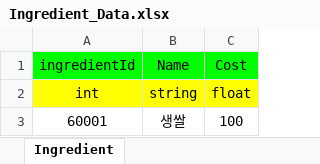
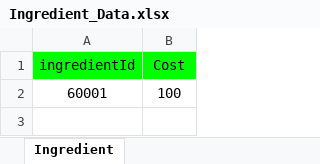
Before and after one commit to donggeunchoi/Wonhee-s-Sea, an Excel workbook: Tool/ExcelToJsonUI/Excel/Ingredient_Data.xlsx, sheet Ingredient, drawn as a sheet; values as stored, in another font and other column widths than the file's, no borders; removed rows and columns are numbered as before the commit, all else as after; the diff names each change by its address in the sheet, - before the commit and + after, or states it on an @@ line.

```diff
--- a/Tool/ExcelToJsonUI/Excel/Ingredient_Data.xlsx (sheet Ingredient)
+++ b/Tool/ExcelToJsonUI/Excel/Ingredient_Data.xlsx (sheet Ingredient)
-column B (Name), row 3: 생쌀
-row 2: int | string | float
```
Also changed, not shown: Tool/ExcelToJsonUI/Excel/Equipment_Data.xlsx, Tool/ExcelToJsonUI/Excel/Fish_Data.xlsx, 4 other files.
